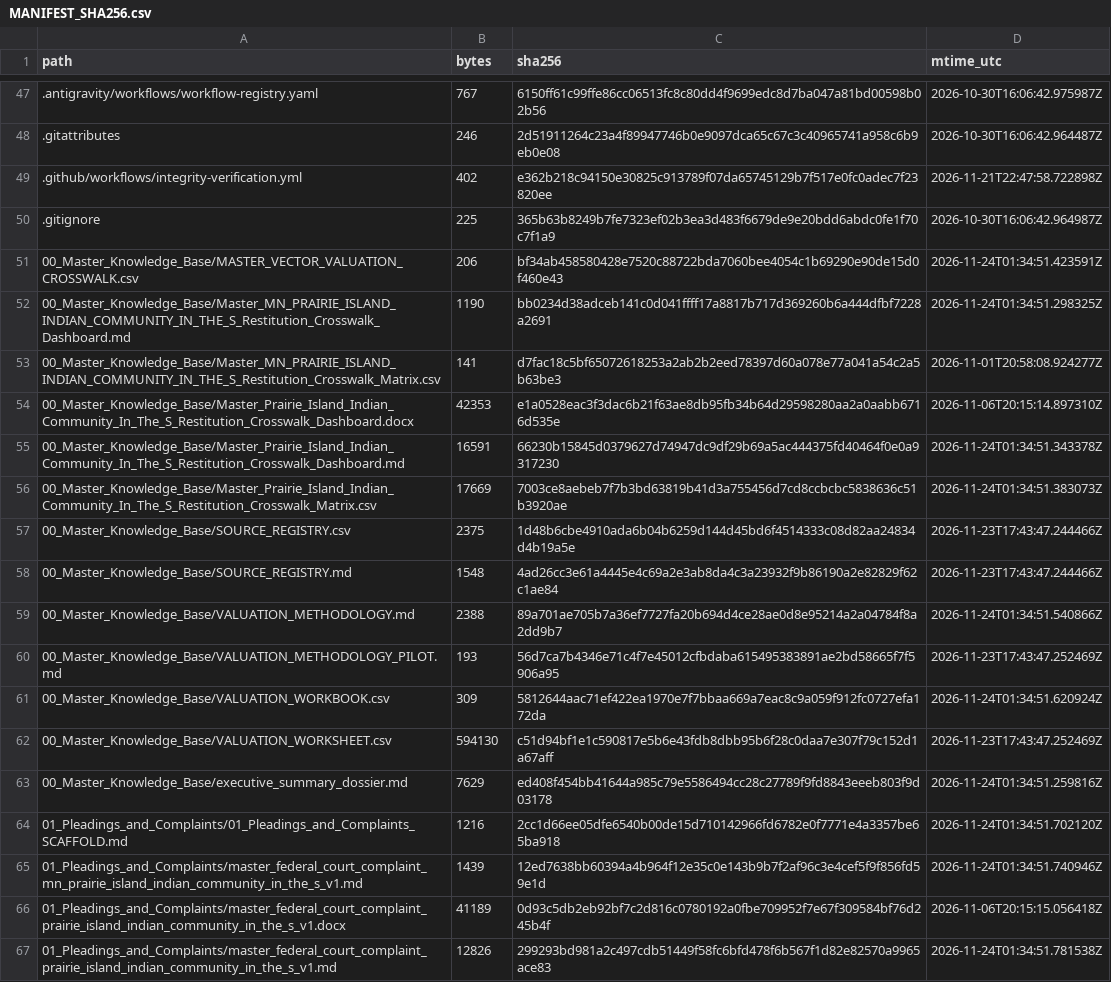
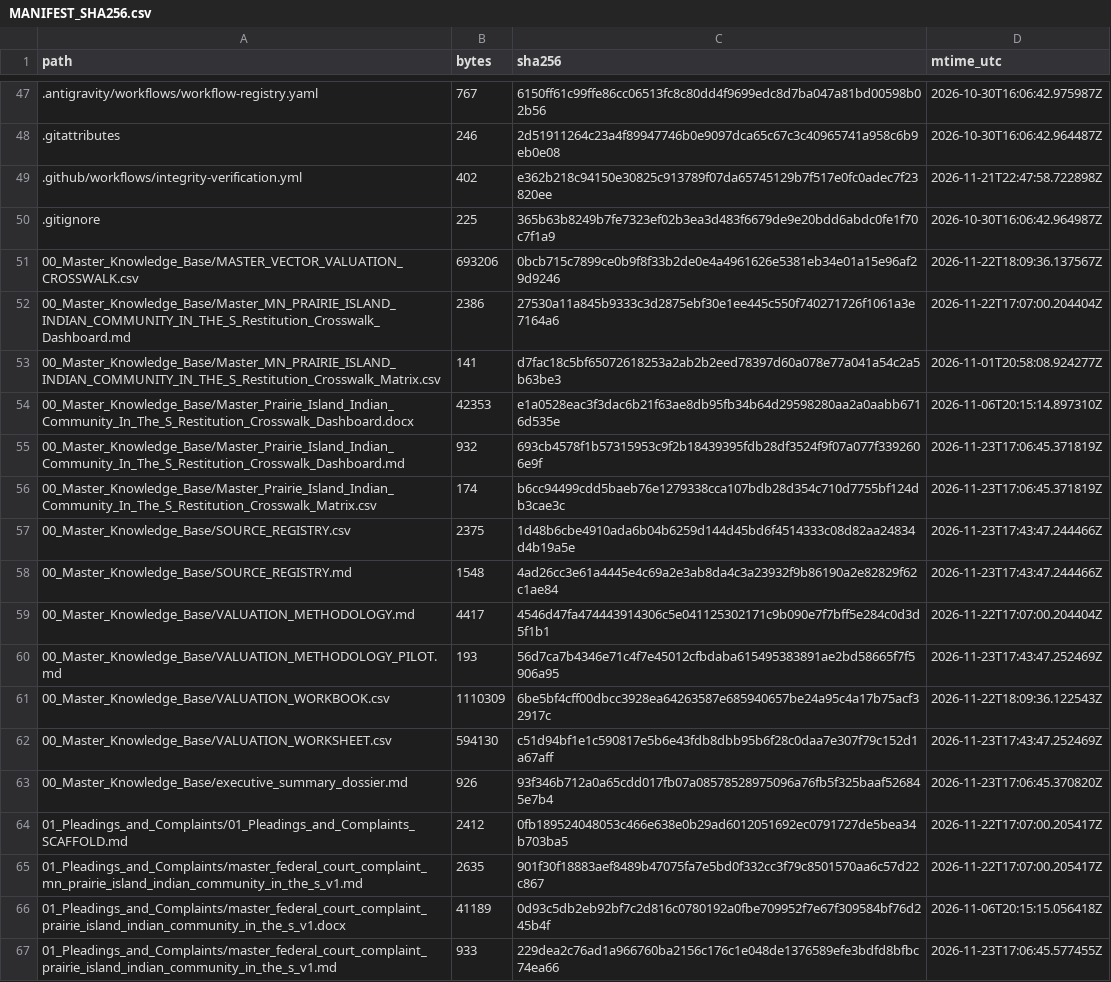
Before and after one commit to GlobalRestitutionAlliance/turtle-island-us-mn-prairie-island-indian-community-in-the-s-master-litigation, a CSV file: 99_Archives_and_Manifests/MANIFEST_SHA256.csv, drawn as a sheet; only a part is shown, gaps mark what is left out; the diff covers the shown part only.

```diff
--- a/99_Archives_and_Manifests/MANIFEST_SHA256.csv
+++ b/99_Archives_and_Manifests/MANIFEST_SHA256.csv
@@ -50,18 +50,18 @@ path,bytes,sha256,mtime_utc
 .gitignore,225,365b63b8249b7fe7323ef02b3ea3d483f6679de9e20bdd6abdc0fe1f70c7f1a9,2026-10-30T16:06:42.964987Z
-00_Master_Knowledge_Base/MASTER_VECTOR_VALUATION_CROSSWALK.csv,206,bf34ab458580428e7520c88722bda7060bee4054c1b69290e90de15d0f460e43,2026-11-24T01:34:51.423591Z
-00_Master_Knowledge_Base/Master_MN_PRAIRIE_ISLAND_INDIAN_COMMUNITY_IN_THE_S_Restitution_Crosswalk_Dashboard.md,1190,bb0234d38adceb141c0d041ffff17a8817b717d369260b6a444dfbf7228a2691,2026-11-24T01:34:51.298325Z
+00_Master_Knowledge_Base/MASTER_VECTOR_VALUATION_CROSSWALK.csv,693206,0bcb715c7899ce0b9f8f33b2de0e4a4961626e5381eb34e01a15e96af29d9246,2026-11-22T18:09:36.137567Z
+00_Master_Knowledge_Base/Master_MN_PRAIRIE_ISLAND_INDIAN_COMMUNITY_IN_THE_S_Restitution_Crosswalk_Dashboard.md,2386,27530a11a845b9333c3d2875ebf30e1ee445c550f740271726f1061a3e7164a6,2026-11-22T17:07:00.204404Z
 00_Master_Knowledge_Base/Master_MN_PRAIRIE_ISLAND_INDIAN_COMMUNITY_IN_THE_S_Restitution_Crosswalk_Matrix.csv,141,d7fac18c5bf65072618253a2ab2b2eed78397d60a078e77a041a54c2a5b63be3,2026-11-01T20:58:08.924277Z
 00_Master_Knowledge_Base/Master_Prairie_Island_Indian_Community_In_The_S_Restitution_Crosswalk_Dashboard.docx,42353,e1a0528eac3f3dac6b21f63ae8db95fb34b64d29598280aa2a0aabb6716d535e,2026-11-06T20:15:14.897310Z
-00_Master_Knowledge_Base/Master_Prairie_Island_Indian_Community_In_The_S_Restitution_Crosswalk_Dashboard.md,16591,66230b15845d0379627d74947dc9df29b69a5ac444375fd40464f0e0a9317230,2026-11-24T01:34:51.343378Z
-00_Master_Knowledge_Base/Master_Prairie_Island_Indian_Community_In_The_S_Restitution_Crosswalk_Matrix.csv,17669,7003ce8aebeb7f7b3bd63819b41d3a755456d7cd8ccbcbc5838636c51b3920ae,2026-11-24T01:34:51.383073Z
+00_Master_Knowledge_Base/Master_Prairie_Island_Indian_Community_In_The_S_Restitution_Crosswalk_Dashboard.md,932,693cb4578f1b57315953c9f2b18439395fdb28df3524f9f07a077f3392606e9f,2026-11-23T17:06:45.371819Z
+00_Master_Knowledge_Base/Master_Prairie_Island_Indian_Community_In_The_S_Restitution_Crosswalk_Matrix.csv,174,b6cc94499cdd5baeb76e1279338cca107bdb28d354c710d7755bf124db3cae3c,2026-11-23T17:06:45.371819Z
 00_Master_Knowledge_Base/SOURCE_REGISTRY.csv,2375,1d48b6cbe4910ada6b04b6259d144d45bd6f4514333c08d82aa24834d4b19a5e,2026-11-23T17:43:47.244466Z
 00_Master_Knowledge_Base/SOURCE_REGISTRY.md,1548,4ad26cc3e61a4445e4c69a2e3ab8da4c3a23932f9b86190a2e82829f62c1ae84,2026-11-23T17:43:47.244466Z
-00_Master_Knowledge_Base/VALUATION_METHODOLOGY.md,2388,89a701ae705b7a36ef7727fa20b694d4ce28ae0d8e95214a2a04784f8a2dd9b7,2026-11-24T01:34:51.540866Z
+00_Master_Knowledge_Base/VALUATION_METHODOLOGY.md,4417,4546d47fa474443914306c5e041125302171c9b090e7f7bff5e284c0d3d5f1b1,2026-11-22T17:07:00.204404Z
 00_Master_Knowledge_Base/VALUATION_METHODOLOGY_PILOT.md,193,56d7ca7b4346e71c4f7e45012cfbdaba615495383891ae2bd58665f7f5906a95,2026-11-23T17:43:47.252469Z
-00_Master_Knowledge_Base/VALUATION_WORKBOOK.csv,309,5812644aac71ef422ea1970e7f7bbaa669a7eac8c9a059f912fc0727efa172da,2026-11-24T01:34:51.620924Z
+00_Master_Knowledge_Base/VALUATION_WORKBOOK.csv,1110309,6be5bf4cff00dbcc3928ea64263587e685940657be24a95c4a17b75acf32917c,2026-11-22T18:09:36.122543Z
 00_Master_Knowledge_Base/VALUATION_WORKSHEET.csv,594130,c51d94bf1e1c590817e5b6e43fdb8dbb95b6f28c0daa7e307f79c152d1a67aff,2026-11-23T17:43:47.252469Z
-00_Master_Knowledge_Base/executive_summary_dossier.md,7629,ed408f454bb41644a985c79e5586494cc28c27789f9fd8843eeeb803f9d03178,2026-11-24T01:34:51.259816Z
-01_Pleadings_and_Complaints/01_Pleadings_and_Complaints_SCAFFOLD.md,1216,2cc1d66ee05dfe6540b00de15d710142966fd6782e0f7771e4a3357be65ba918,2026-11-24T01:34:51.702120Z
-01_Pleadings_and_Complaints/master_federal_court_complaint_mn_prairie_island_indian_community_in_the_s_v1.md,1439,12ed7638bb60394a4b964f12e35c0e143b9b7f2af96c3e4cef5f9f856fd59e1d,2026-11-24T01:34:51.740946Z
+00_Master_Knowledge_Base/executive_summary_dossier.md,926,93f346b712a0a65cdd017fb07a08578528975096a76fb5f325baaf526845e7b4,2026-11-23T17:06:45.370820Z
+01_Pleadings_and_Complaints/01_Pleadings_and_Complaints_SCAFFOLD.md,2412,0fb189524048053c466e638e0b29ad6012051692ec0791727de5bea34b703ba5,2026-11-22T17:07:00.205417Z
+01_Pleadings_and_Complaints/master_federal_court_complaint_mn_prairie_island_indian_community_in_the_s_v1.md,2635,901f30f18883aef8489b47075fa7e5bd0f332cc3f79c8501570aa6c57d22c867,2026-11-22T17:07:00.205417Z
 01_Pleadings_and_Complaints/master_federal_court_complaint_prairie_island_indian_community_in_the_s_v1.docx,41189,0d93c5db2eb92bf7c2d816c0780192a0fbe709952f7e67f309584bf76d245b4f,2026-11-06T20:15:15.056418Z
-01_Pleadings_and_Complaints/master_federal_court_complaint_prairie_island_indian_community_in_the_s_v1.md,12826,299293bd981a2c497cdb51449f58fc6bfd478f6b567f1d82e82570a9965ace83,2026-11-24T01:34:51.781538Z
+01_Pleadings_and_Complaints/master_federal_court_complaint_prairie_island_indian_community_in_the_s_v1.md,933,229dea2c76ad1a966760ba2156c176c1e048de1376589efe3bdfd8bfbc74ea66,2026-11-23T17:06:45.577455Z
```
Also changed, not shown: 80 edited cells elsewhere in this file, 37 other files.
